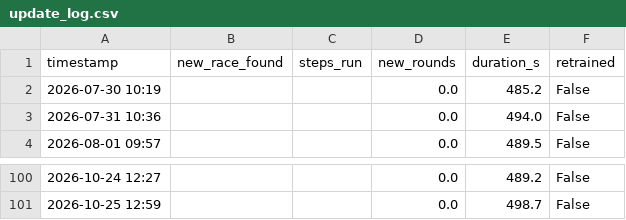
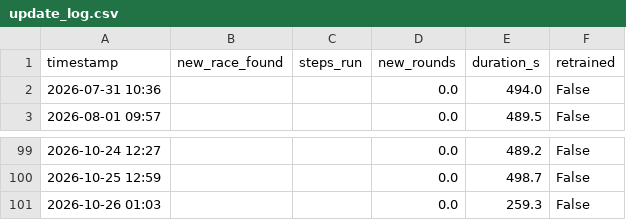
Before and after one commit to sreemaanshivkirth05/f1-predictor, a CSV file: data/update_log.csv, drawn as a sheet; only a part is shown, gaps mark what is left out.

```diff
--- a/data/update_log.csv
+++ b/data/update_log.csv
@@ -1,3 +1,2 @@
 timestamp,new_race_found,steps_run,new_rounds,duration_s,retrained
-2026-07-30 10:19,,,0.0,485.2,False
 2026-07-31 10:36,,,0.0,494.0,False
@@ -101 +100,2 @@ timestamp,new_race_found,steps_run,new_rounds,duration_s,retrained
 2026-10-25 12:59,,,0.0,498.7,False
+2026-10-26 01:03,,,0.0,259.3,False
```
Also changed, not shown: data/championship_probabilities.csv, data/final_predictions.csv, 2 other files.
